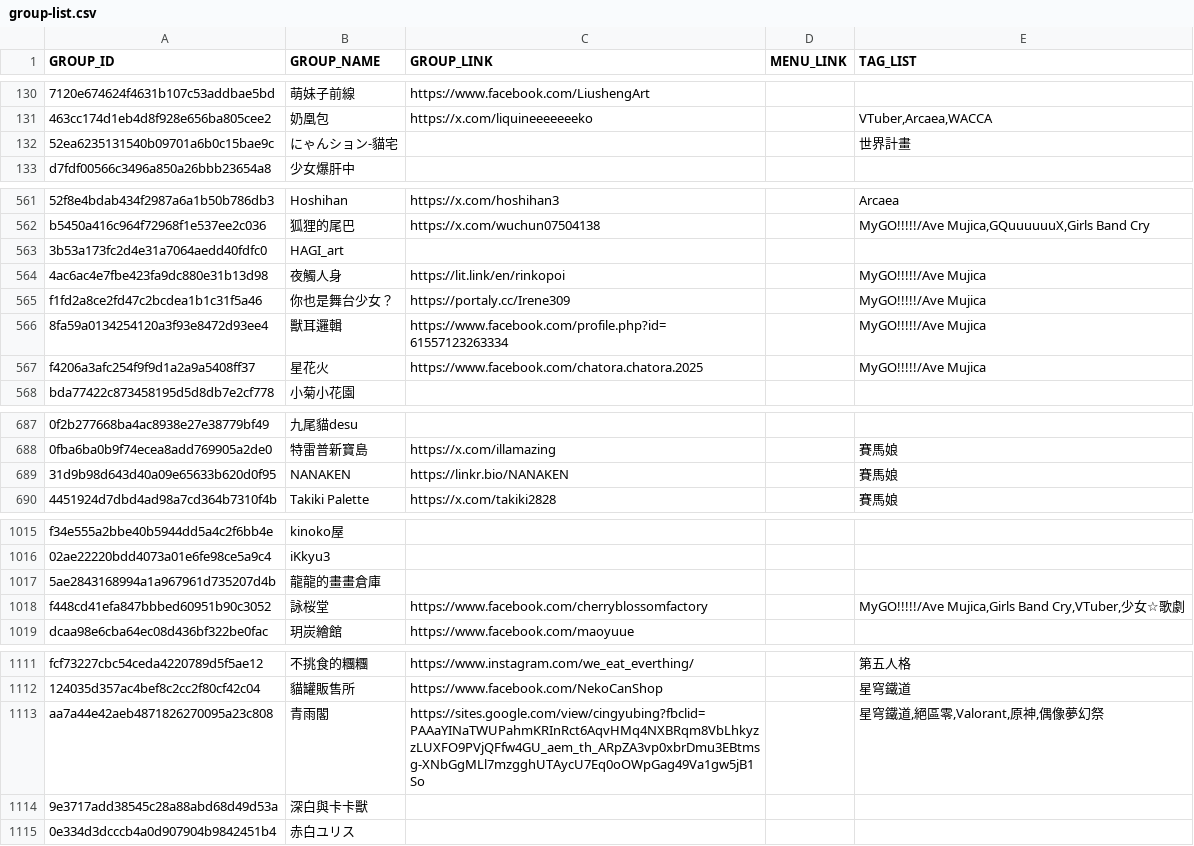
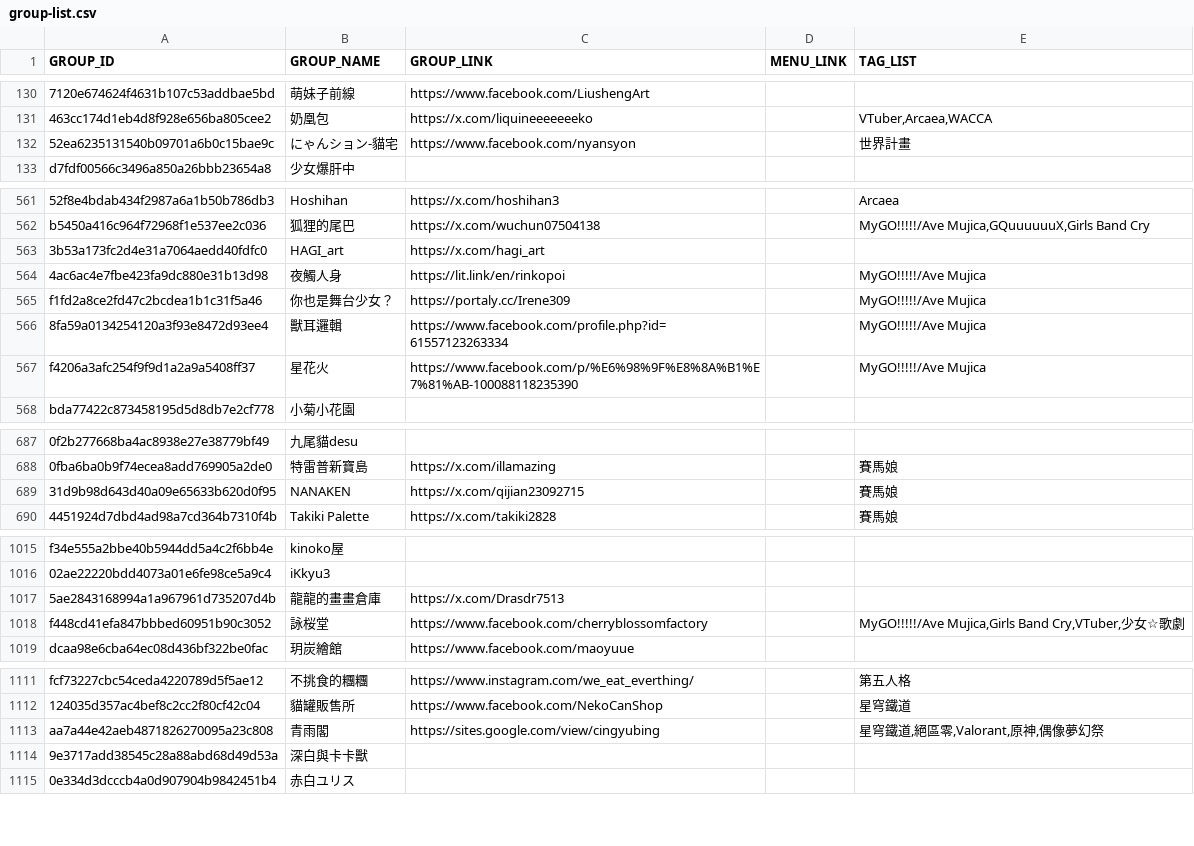
Before and after one commit to nh60211as/DoujinMapMarker, a CSV file: data/FF46/group-list.csv, drawn as a sheet; only a part is shown, gaps mark what is left out; the diff names each change by its address in the sheet, - before the commit and + after, or states it on an @@ line.

Commit message:
feat: update group data

```diff
--- a/data/FF46/group-list.csv
+++ b/data/FF46/group-list.csv
-C132 (GROUP_LINK): (empty)
+C132 (GROUP_LINK): https://www.facebook.com/nyansyon
-C563 (GROUP_LINK): (empty)
+C563 (GROUP_LINK): https://x.com/hagi_art
-C567 (GROUP_LINK): https://www.facebook.com/chatora.chatora.2025
+C567 (GROUP_LINK): https://www.facebook.com/p/%E6%98%9F%E8%8A%B1%E7%81%AB-100088118235390
-C689 (GROUP_LINK): https://linkr.bio/NANAKEN
+C689 (GROUP_LINK): https://x.com/qijian23092715
-C1017 (GROUP_LINK): (empty)
+C1017 (GROUP_LINK): https://x.com/Drasdr7513
-C1113 (GROUP_LINK): https://sites.google.com/view/cingyubing?fbclid=PAAaYINaTWUPahmKRInRct6AqvHMq4NXBRqm8VbLhkyzzLUXFO9PVjQFfw4GU_aem_th_ARpZA3vp0xbrDmu3EBtmsg-XNbGgMLl7mzgghUTAycU7Eq0oOWpGag49Va1gw5jB1So
+C1113 (GROUP_LINK): https://sites.google.com/view/cingyubing
```
Also changed, not shown: 1 other file.
